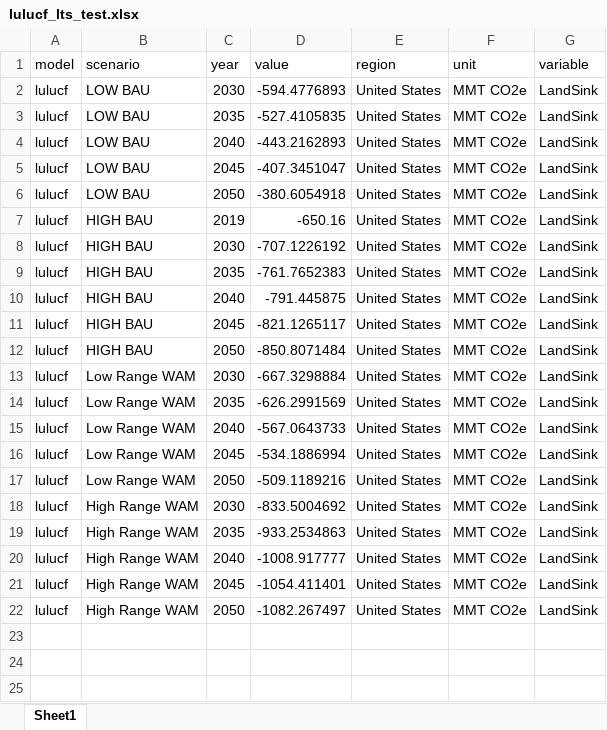
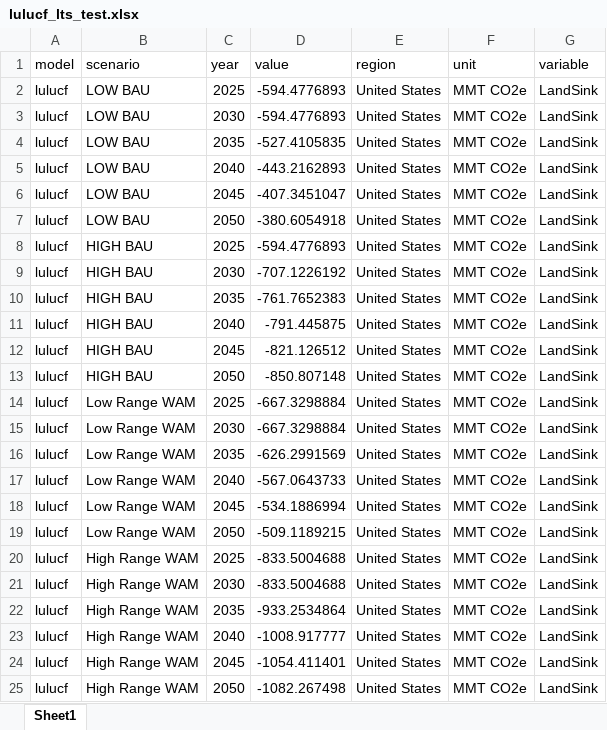
Before and after one commit to mobro-git/BTR, an Excel workbook: data-raw/lulucf/lulucf_lts_test.xlsx, sheet Sheet1, drawn as a sheet; values as stored, in another font and other column widths than the file's, no borders; addresses are those after the commit; the diff names each change by its address in the sheet, - before the commit and + after, or states it on an @@ line.

```diff
--- a/data-raw/lulucf/lulucf_lts_test.xlsx (sheet Sheet1)
+++ b/data-raw/lulucf/lulucf_lts_test.xlsx (sheet Sheet1)
+row 2: lulucf | LOW BAU | 2025 | -594.4776893 | United States | MMT CO2e | LandSink
-C8 (year): 2019
+C8 (year): 2025
-D8 (value): -650.16
+D8 (value): -594.4776893
-D12 (value): -821.1265117
+D12 (value): -821.126512
-D13 (value): -850.8071484
+D13 (value): -850.807148
+row 14: lulucf | Low Range WAM | 2025 | -667.3298884 | United States | MMT CO2e | LandSink
-D19 (value): -509.1189216
+D19 (value): -509.1189215
+row 20: lulucf | High Range WAM | 2025 | -833.5004688 | United States | MMT CO2e | LandSink
-D21 (value): -833.5004692
+D21 (value): -833.5004688
-D22 (value): -933.2534863
+D22 (value): -933.2534864
-D25 (value): -1082.267497
+D25 (value): -1082.267498
```
Also changed, not shown: data-raw/lulucf/lulucf_lts.xlsx, 45 other files.
